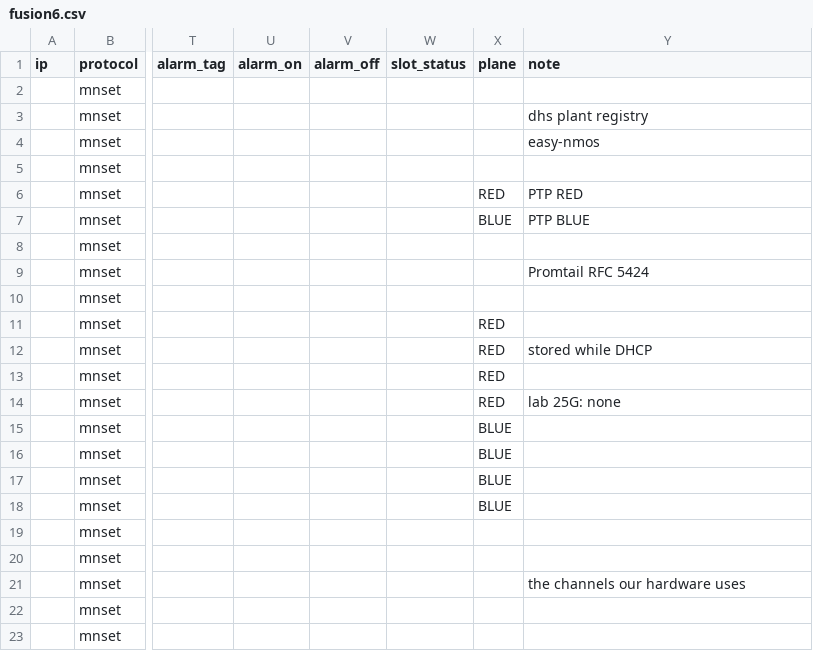
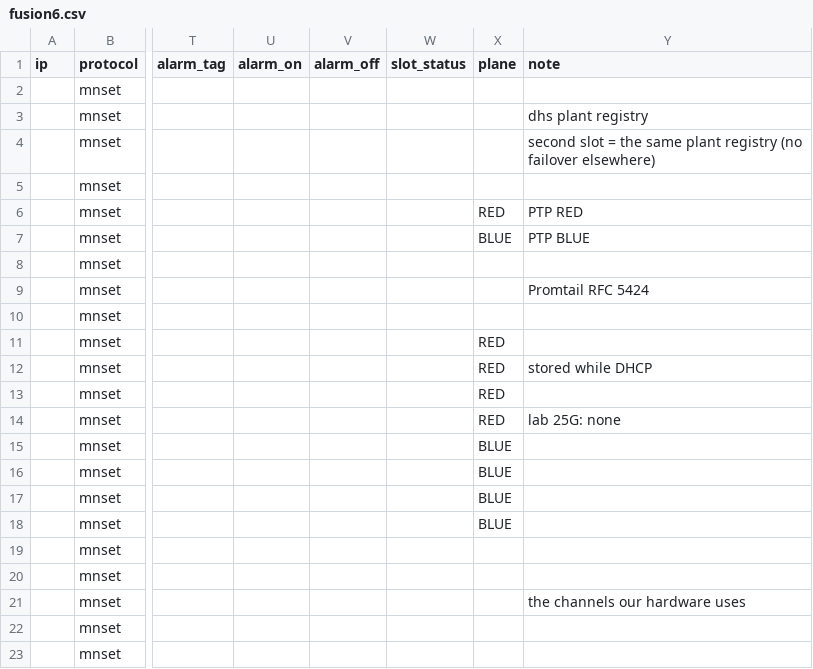
Before and after one commit to by-openclaw/go-acp, a CSV file: ansible/sites/lab/provisioning/types/fusion6.csv, drawn as a sheet; only a part is shown, gaps mark what is left out; the diff names each change by its address in the sheet, - before the commit and + after, or states it on an @@ line.

```diff
--- a/ansible/sites/lab/provisioning/types/fusion6.csv
+++ b/ansible/sites/lab/provisioning/types/fusion6.csv
-Y4 (note): easy-nmos
+Y4 (note): second slot = the same plant registry (no failover elsewhere)
```
Also changed, not shown: ansible/sites/lab/provisioning/site.csv, ansible/sites/lab/provisioning/values/lab-fusion-01.csv, 1 other file.
